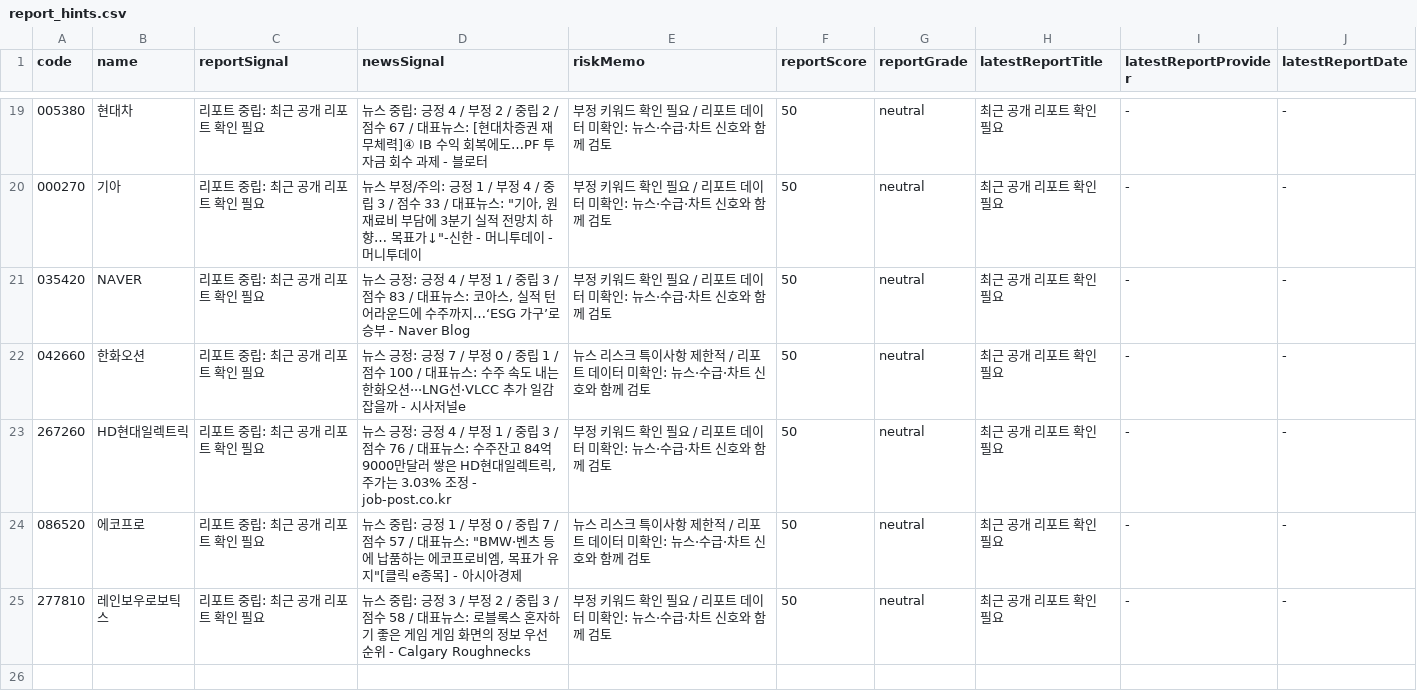
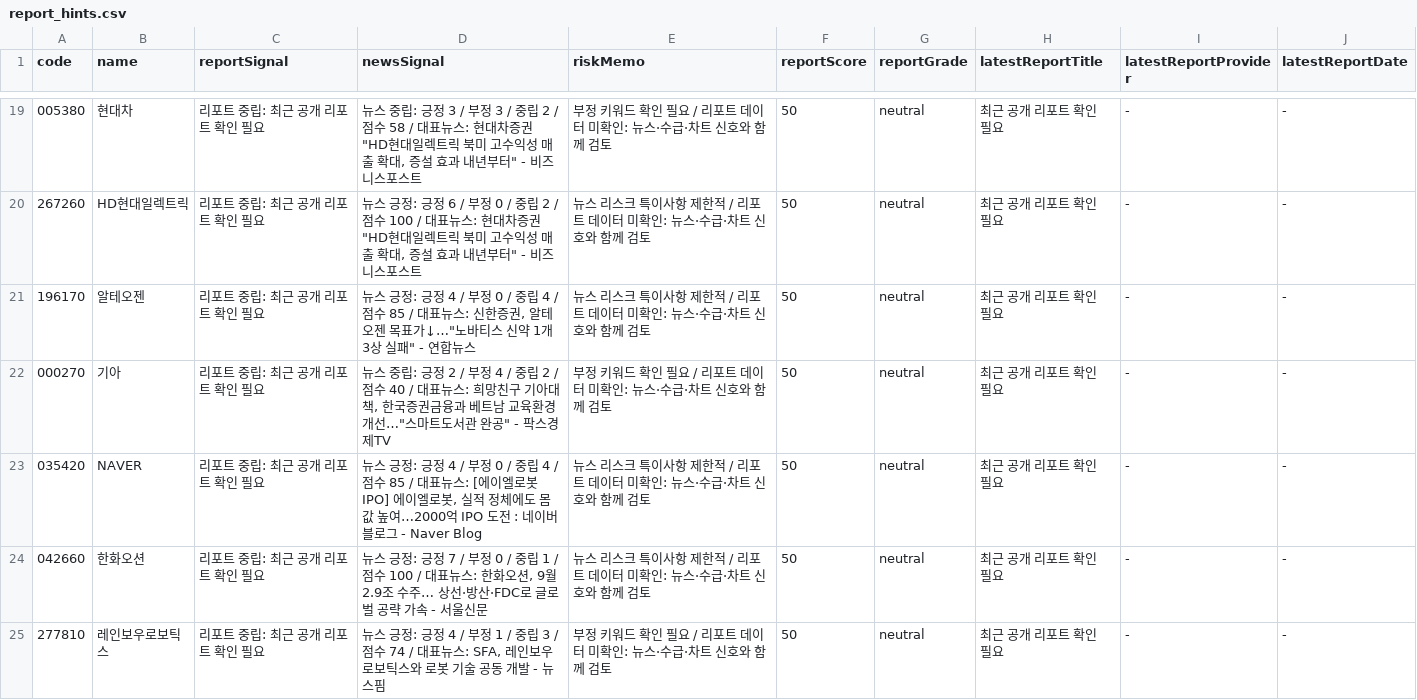
Before and after one commit to babbu28238/investment-json-data, a CSV file: report_hints.csv, drawn as a sheet; only a part is shown, gaps mark what is left out; the diff covers the shown part only.

```diff
--- a/report_hints.csv
+++ b/report_hints.csv
@@ -19,7 +19,7 @@
-005380,현대차,리포트 중립: 최근 공개 리포트 확인 필요,뉴스 중립: 긍정 4 / 부정 2 / 중립 2 / 점수 67 / 대표뉴스: [현대차증권 재무체력]④ IB 수익 회복에도…PF 투자금 회수 과제 - 블로터,부정 키워드 확인 필요 / 리포트 데이터 미확인: 뉴스·수급·차트 신호와 함께 검토,50,neutral,최근 공개 리포트 확인 필요,-,-
-000270,기아,리포트 중립: 최근 공개 리포트 확인 필요,"뉴스 부정/주의: 긍정 1 / 부정 4 / 중립 3 / 점수 33 / 대표뉴스: ""기아, 원재료비 부담에 3분기 실적 전망치 하향… 목표가↓""-신한 - 머니투데이 - 머니투데이",부정 키워드 확인 필요 / 리포트 데이터 미확인: 뉴스·수급·차트 신호와 함께 검토,50,neutral,최근 공개 리포트 확인 필요,-,-
-035420,NAVER,리포트 중립: 최근 공개 리포트 확인 필요,"뉴스 긍정: 긍정 4 / 부정 1 / 중립 3 / 점수 83 / 대표뉴스: 코아스, 실적 턴어라운드에 수주까지…‘ESG 가구’로 승부 - Naver Blog",부정 키워드 확인 필요 / 리포트 데이터 미확인: 뉴스·수급·차트 신호와 함께 검토,50,neutral,최근 공개 리포트 확인 필요,-,-
-042660,한화오션,리포트 중립: 최근 공개 리포트 확인 필요,뉴스 긍정: 긍정 7 / 부정 0 / 중립 1 / 점수 100 / 대표뉴스: 수주 속도 내는 한화오션···LNG선·VLCC 추가 일감 잡을까 - 시사저널e,뉴스 리스크 특이사항 제한적 / 리포트 데이터 미확인: 뉴스·수급·차트 신호와 함께 검토,50,neutral,최근 공개 리포트 확인 필요,-,-
-267260,HD현대일렉트릭,리포트 중립: 최근 공개 리포트 확인 필요,"뉴스 긍정: 긍정 4 / 부정 1 / 중립 3 / 점수 76 / 대표뉴스: 수주잔고 84억9000만달러 쌓은 HD현대일렉트릭, 주가는 3.03% 조정 - job-post.co.kr",부정 키워드 확인 필요 / 리포트 데이터 미확인: 뉴스·수급·차트 신호와 함께 검토,50,neutral,최근 공개 리포트 확인 필요,-,-
-086520,에코프로,리포트 중립: 최근 공개 리포트 확인 필요,"뉴스 중립: 긍정 1 / 부정 0 / 중립 7 / 점수 57 / 대표뉴스: ""BMW·벤츠 등에 납품하는 에코프로비엠, 목표가 유지""[클릭 e종목] - 아시아경제",뉴스 리스크 특이사항 제한적 / 리포트 데이터 미확인: 뉴스·수급·차트 신호와 함께 검토,50,neutral,최근 공개 리포트 확인 필요,-,-
-277810,레인보우로보틱스,리포트 중립: 최근 공개 리포트 확인 필요,뉴스 중립: 긍정 3 / 부정 2 / 중립 3 / 점수 58 / 대표뉴스: 로블록스 혼자하기 좋은 게임 게임 화면의 정보 우선순위 - Calgary Roughnecks,부정 키워드 확인 필요 / 리포트 데이터 미확인: 뉴스·수급·차트 신호와 함께 검토,50,neutral,최근 공개 리포트 확인 필요,-,-
+005380,현대차,리포트 중립: 최근 공개 리포트 확인 필요,"뉴스 중립: 긍정 3 / 부정 3 / 중립 2 / 점수 58 / 대표뉴스: 현대차증권 ""HD현대일렉트릭 북미 고수익성 매출 확대, 증설 효과 내년부터"" - 비즈니스포스트",부정 키워드 확인 필요 / 리포트 데이터 미확인: 뉴스·수급·차트 신호와 함께 검토,50,neutral,최근 공개 리포트 확인 필요,-,-
+267260,HD현대일렉트릭,리포트 중립: 최근 공개 리포트 확인 필요,"뉴스 긍정: 긍정 6 / 부정 0 / 중립 2 / 점수 100 / 대표뉴스: 현대차증권 ""HD현대일렉트릭 북미 고수익성 매출 확대, 증설 효과 내년부터"" - 비즈니스포스트",뉴스 리스크 특이사항 제한적 / 리포트 데이터 미확인: 뉴스·수급·차트 신호와 함께 검토,50,neutral,최근 공개 리포트 확인 필요,-,-
+196170,알테오젠,리포트 중립: 최근 공개 리포트 확인 필요,"뉴스 긍정: 긍정 4 / 부정 0 / 중립 4 / 점수 85 / 대표뉴스: 신한증권, 알테오젠 목표가↓…""노바티스 신약 1개 3상 실패"" - 연합뉴스",뉴스 리스크 특이사항 제한적 / 리포트 데이터 미확인: 뉴스·수급·차트 신호와 함께 검토,50,neutral,최근 공개 리포트 확인 필요,-,-
+000270,기아,리포트 중립: 최근 공개 리포트 확인 필요,"뉴스 중립: 긍정 2 / 부정 4 / 중립 2 / 점수 40 / 대표뉴스: 희망친구 기아대책, 한국증권금융과 베트남 교육환경 개선…""스마트도서관 완공"" - 팍스경제TV",부정 키워드 확인 필요 / 리포트 데이터 미확인: 뉴스·수급·차트 신호와 함께 검토,50,neutral,최근 공개 리포트 확인 필요,-,-
+035420,NAVER,리포트 중립: 최근 공개 리포트 확인 필요,"뉴스 긍정: 긍정 4 / 부정 0 / 중립 4 / 점수 85 / 대표뉴스: [에이엘로봇 IPO] 에이엘로봇, 실적 정체에도 몸값 높여…2000억 IPO 도전 : 네이버 블로그 - Naver Blog",뉴스 리스크 특이사항 제한적 / 리포트 데이터 미확인: 뉴스·수급·차트 신호와 함께 검토,50,neutral,최근 공개 리포트 확인 필요,-,-
+042660,한화오션,리포트 중립: 최근 공개 리포트 확인 필요,"뉴스 긍정: 긍정 7 / 부정 0 / 중립 1 / 점수 100 / 대표뉴스: 한화오션, 9월 2.9조 수주… 상선·방산·FDC로 글로벌 공략 가속 - 서울신문",뉴스 리스크 특이사항 제한적 / 리포트 데이터 미확인: 뉴스·수급·차트 신호와 함께 검토,50,neutral,최근 공개 리포트 확인 필요,-,-
+277810,레인보우로보틱스,리포트 중립: 최근 공개 리포트 확인 필요,"뉴스 긍정: 긍정 4 / 부정 1 / 중립 3 / 점수 74 / 대표뉴스: SFA, 레인보우로보틱스와 로봇 기술 공동 개발 - 뉴스핌",부정 키워드 확인 필요 / 리포트 데이터 미확인: 뉴스·수급·차트 신호와 함께 검토,50,neutral,최근 공개 리포트 확인 필요,-,-
```
Also changed, not shown: 4 added rows, 4 removed rows and 25 edited cells elsewhere in this file, stock_candidates_input.csv, supply_flow_input.csv, 29 other files.
